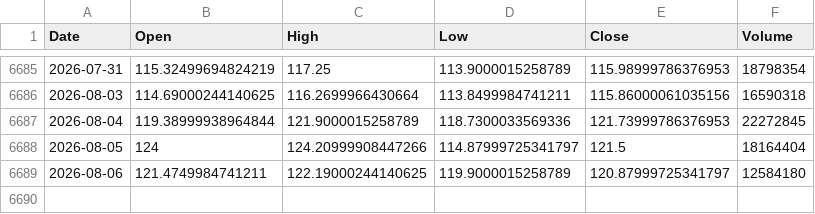
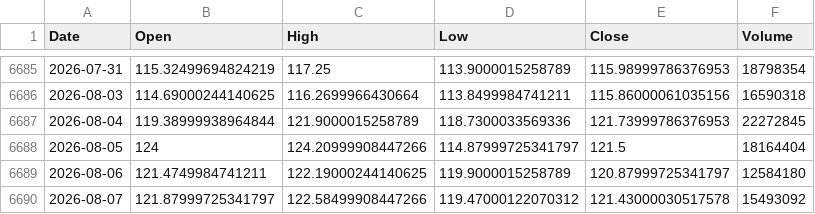
Before and after one commit to thraxil/adnos, a CSV file: data/CSCO.csv, drawn as a sheet; only a part is shown, gaps mark what is left out.

```diff
--- a/data/CSCO.csv
+++ b/data/CSCO.csv
@@ -6689 +6689,2 @@ Date,Open,High,Low,Close,Volume
 2026-08-06,121.4749984741211,122.19000244140625,119.9000015258789,120.87999725341797,12584180
+2026-08-07,121.87999725341797,122.58499908447266,119.47000122070312,121.43000030517578,15493092
```
Also changed, not shown: data/AAPL.csv, data/IBM.csv, 6 other files.
